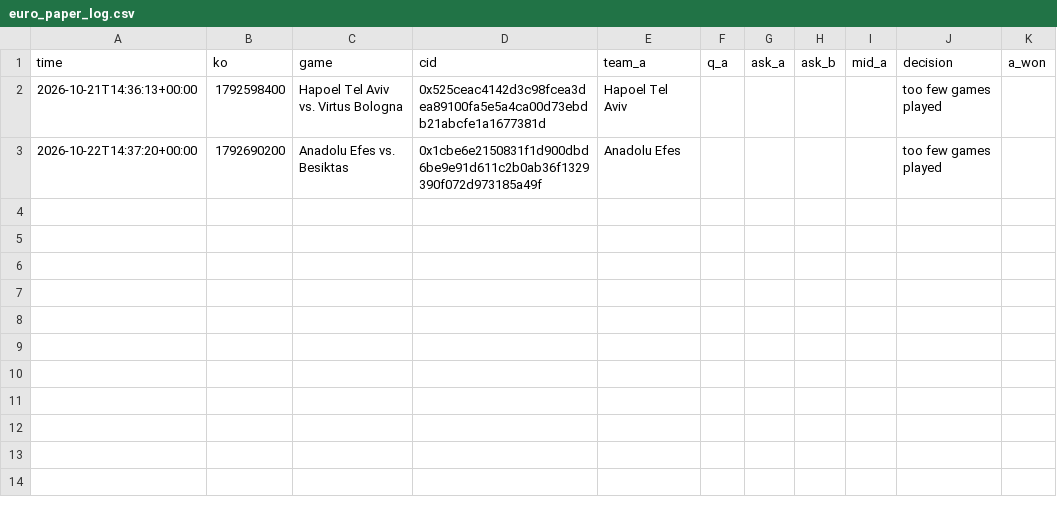
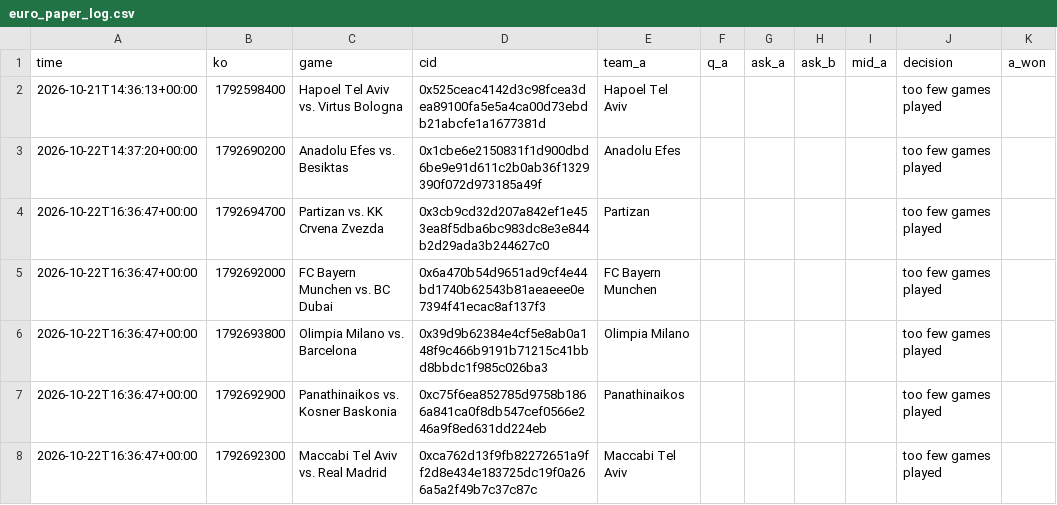
Before and after one commit to trendatrenda/polymarket-scanners, a CSV file: euro_paper_log.csv, drawn as a sheet.

```diff
--- a/euro_paper_log.csv
+++ b/euro_paper_log.csv
@@ -3 +3,6 @@ time,ko,game,cid,team_a,q_a,ask_a,ask_b,mid_a,decision,a_won
 2026-10-22T14:37:20+00:00,1792690200,Anadolu Efes vs. Besiktas,0x1cbe6e2150831f1d900dbd6be9e91d611c2b0ab36f1329390f072d973185a49f,Anadolu Efes,,,,,too few games played,
+2026-10-22T16:36:47+00:00,1792694700,Partizan vs. KK Crvena Zvezda,0x3cb9cd32d207a842ef1e453ea8f5dba6bc983dc8e3e844b2d29ada3b244627c0,Partizan,,,,,too few games played,
+2026-10-22T16:36:47+00:00,1792692000,FC Bayern Munchen vs. BC Dubai,0x6a470b54d9651ad9cf4e44bd1740b62543b81aeaeee0e7394f41ecac8af137f3,FC Bayern Munchen,,,,,too few games played,
+2026-10-22T16:36:47+00:00,1792693800,Olimpia Milano vs. Barcelona,0x39d9b62384e4cf5e8ab0a148f9c466b9191b71215c41bbd8bbdc1f985c026ba3,Olimpia Milano,,,,,too few games played,
+2026-10-22T16:36:47+00:00,1792692900,Panathinaikos vs. Kosner Baskonia,0xc75f6ea852785d9758b1866a841ca0f8db547cef0566e246a9f8ed631dd224eb,Panathinaikos,,,,,too few games played,
+2026-10-22T16:36:47+00:00,1792692300,Maccabi Tel Aviv vs. Real Madrid,0xca762d13f9fb82272651a9ff2d8e434e183725dc19f0a266a5a2f49b7c37c87c,Maccabi Tel Aviv,,,,,too few games played,
```
Also changed, not shown: pm_minutes.csv, pm_mm_fills.csv, 4 other files.
